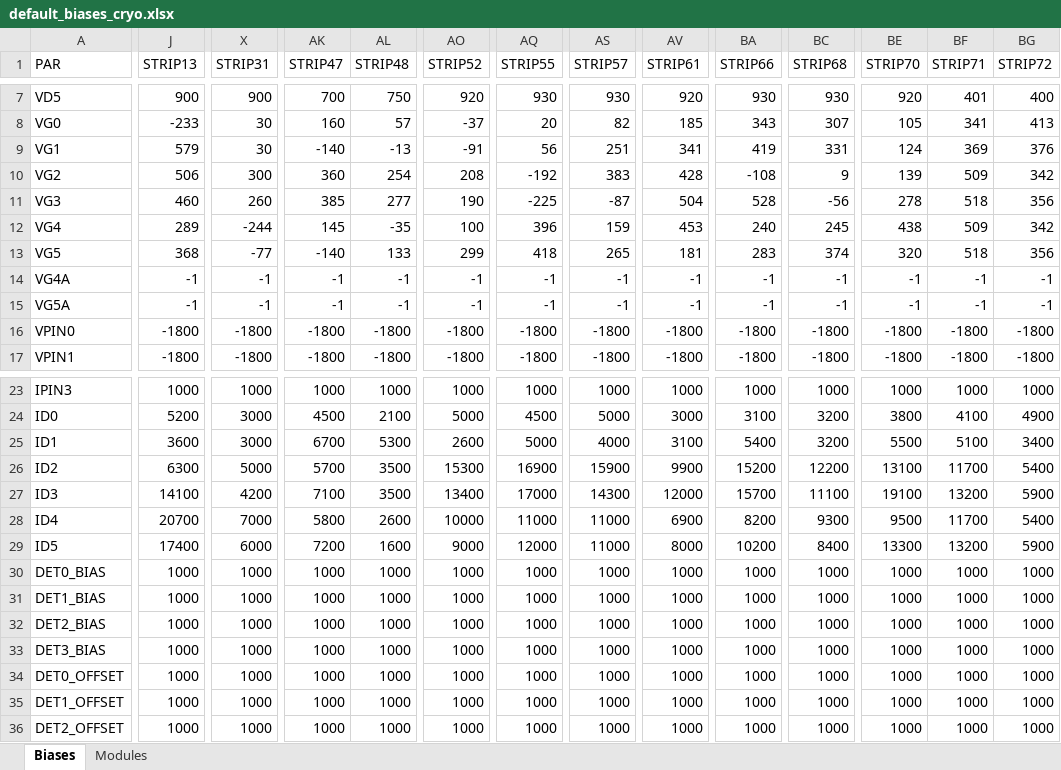
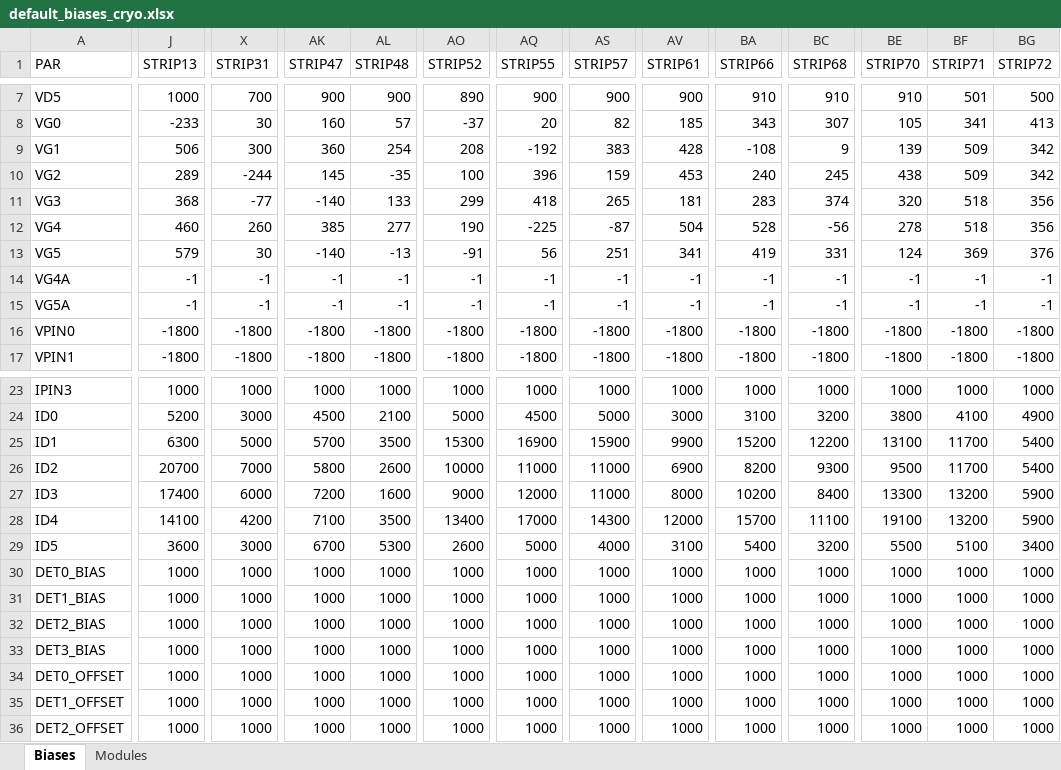
Before and after one commit to lspestrip/striptease, an Excel workbook: data/default_biases_cryo.xlsx, sheet Biases, drawn as a sheet; only a part is shown, gaps mark what is left out; values as stored, in another font and other column widths than the file's, no borders; removed rows and columns are numbered as before the commit, all else as after; rows hold the shown columns only; the diff covers the shown part only; the diff names each change by its address in the sheet, - before the commit and + after, or states it on an @@ line.

Commit message:
Fix cryo biases for amplifiers

```diff
--- a/data/default_biases_cryo.xlsx (sheet Biases)
+++ b/data/default_biases_cryo.xlsx (sheet Biases)
-J7 (STRIP13): 900
+J7 (STRIP13): 1000
-X7 (STRIP31): 900
+X7 (STRIP31): 700
-AK7 (STRIP47): 700
+AK7 (STRIP47): 900
-AL7 (STRIP48): 750
+AL7 (STRIP48): 900
-AO7 (STRIP52): 920
+AO7 (STRIP52): 890
-AQ7 (STRIP55): 930
+AQ7 (STRIP55): 900
-AS7 (STRIP57): 930
+AS7 (STRIP57): 900
-AV7 (STRIP61): 920
+AV7 (STRIP61): 900
-BA7 (STRIP66): 930
+BA7 (STRIP66): 910
-BC7 (STRIP68): 930
+BC7 (STRIP68): 910
-BE7 (STRIP70): 920
+BE7 (STRIP70): 910
-BF7 (STRIP71): 401
+BF7 (STRIP71): 501
-BG7 (STRIP72): 400
+BG7 (STRIP72): 500
-row 9: VG1 | 579 | 30 | -140 | -13 | -91 | 56 | 251 | 341 | 419 | 331 | 124 | 369 | 376
-A9 (PAR): VG2
+A9 (PAR): VG1
-row 11: VG3 | 460 | 260 | 385 | 277 | 190 | -225 | -87 | 504 | 528 | -56 | 278 | 518 | 356
-A10 (PAR): VG4
+A10 (PAR): VG2
-A11 (PAR): VG5
+A11 (PAR): VG3
+row 12: VG4 | 460 | 260 | 385 | 277 | 190 | -225 | -87 | 504 | 528 | -56 | 278 | 518 | 356
+row 13: VG5 | 579 | 30 | -140 | -13 | -91 | 56 | 251 | 341 | 419 | 331 | 124 | 369 | 376
-row 25: ID1 | 3600 | 3000 | 6700 | 5300 | 2600 | 5000 | 4000 | 3100 | 5400 | 3200 | 5500 | 5100 | 3400
-A25 (PAR): ID2
+A25 (PAR): ID1
-row 27: ID3 | 14100 | 4200 | 7100 | 3500 | 13400 | 17000 | 14300 | 12000 | 15700 | 11100 | 19100 | 13200 | 5900
-A26 (PAR): ID4
+A26 (PAR): ID2
-A27 (PAR): ID5
+A27 (PAR): ID3
+row 28: ID4 | 14100 | 4200 | 7100 | 3500 | 13400 | 17000 | 14300 | 12000 | 15700 | 11100 | 19100 | 13200 | 5900
+row 29: ID5 | 3600 | 3000 | 6700 | 5300 | 2600 | 5000 | 4000 | 3100 | 5400 | 3200 | 5500 | 5100 | 3400
```
Also changed, not shown: 103 edited cells elsewhere in this sheet.
